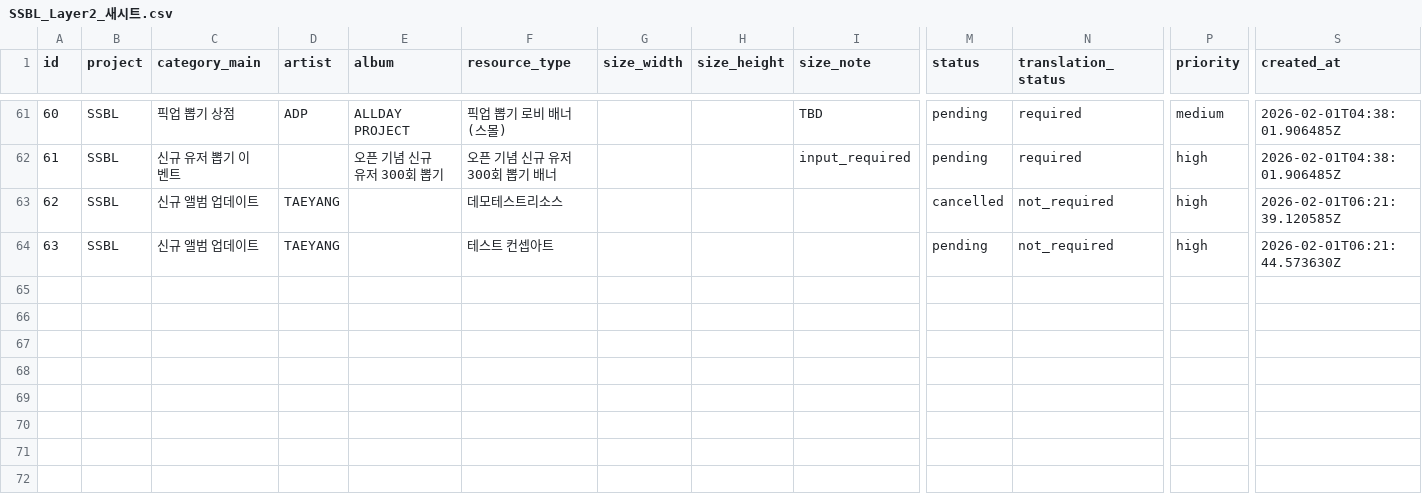
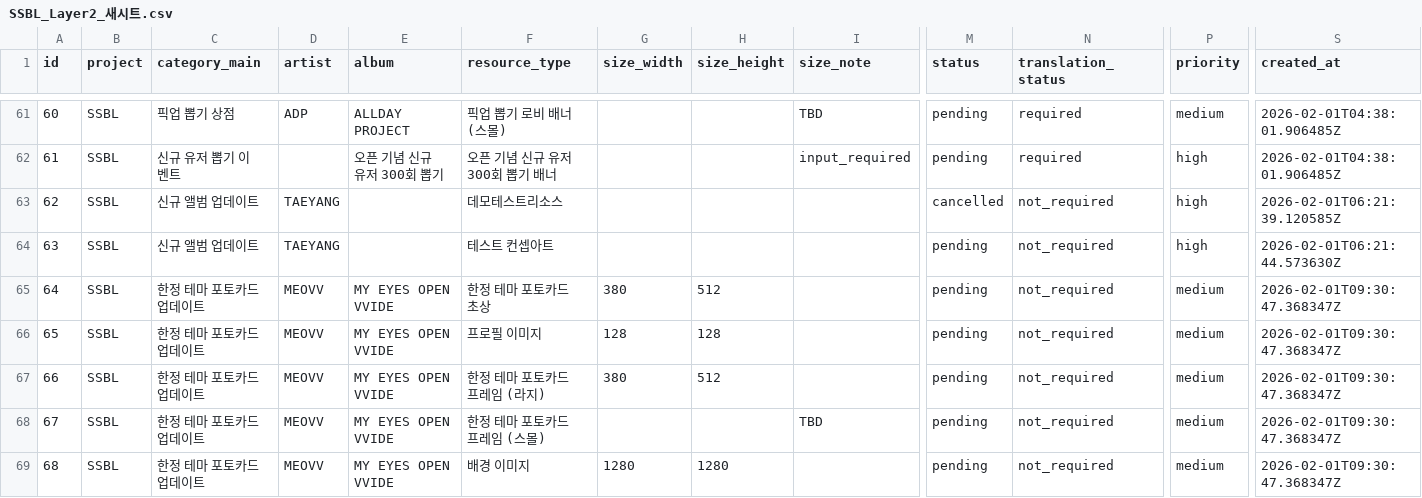
Before and after one commit to goyonghoe/HKD852, a CSV file: team-kowloon/3_ai_output/layer2_data/SSBL_Layer2_새시트.csv, drawn as a sheet; only a part is shown, gaps mark what is left out; rows hold the shown columns only; the diff names each change by its address in the sheet, - before the commit and + after, or states it on an @@ line.

```diff
--- a/team-kowloon/3_ai_output/layer2_data/SSBL_Layer2_새시트.csv
+++ b/team-kowloon/3_ai_output/layer2_data/SSBL_Layer2_새시트.csv
+row 65: 64 | SSBL | 한정 테마 포토카드 업데이트 | MEOVV | MY EYES OPEN VVIDE | 한정 테마 포토카드 초상 | 380 | 512 |  | pending | not_required | medium | 2026-02-01T09:30:47.368347Z
+row 66: 65 | SSBL | 한정 테마 포토카드 업데이트 | MEOVV | MY EYES OPEN VVIDE | 프로필 이미지 | 128 | 128 |  | pending | not_required | medium | 2026-02-01T09:30:47.368347Z
+row 67: 66 | SSBL | 한정 테마 포토카드 업데이트 | MEOVV | MY EYES OPEN VVIDE | 한정 테마 포토카드 프레임 (라지) | 380 | 512 |  | pending | not_required | medium | 2026-02-01T09:30:47.368347Z
+row 68: 67 | SSBL | 한정 테마 포토카드 업데이트 | MEOVV | MY EYES OPEN VVIDE | 한정 테마 포토카드 프레임 (스몰) |  |  | TBD | pending | not_required | medium | 2026-02-01T09:30:47.368347Z
+row 69: 68 | SSBL | 한정 테마 포토카드 업데이트 | MEOVV | MY EYES OPEN VVIDE | 배경 이미지 | 1280 | 1280 |  | pending | not_required | medium | 2026-02-01T09:30:47.368347Z
```
Also changed, not shown: 56 other files.
